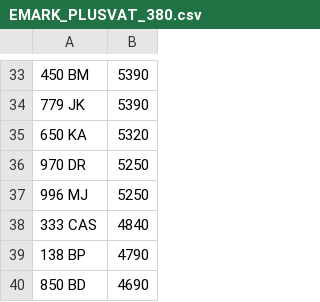
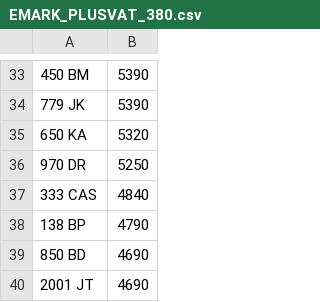
Before and after one commit to jamessaperia/simplyreg, a CSV file: csv/EMARK_PLUSVAT_380.csv, drawn as a sheet; only a part is shown, gaps mark what is left out; the shorter side is filled out with more unchanged rows.

```diff
--- a/csv/EMARK_PLUSVAT_380.csv
+++ b/csv/EMARK_PLUSVAT_380.csv
@@ -36,3 +36,2 @@
 970 DR,5250
-996 MJ,5250
 333 CAS,4840
```
Also changed, not shown: csv/KAREN_NOVAT_0.csv.
